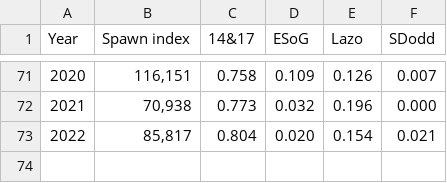
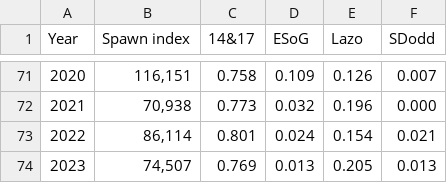
Before and after one commit to pbs-assess/herringsr, a CSV file: data/prop-spawn-sog.csv, drawn as a sheet; only a part is shown, gaps mark what is left out.

```diff
--- a/data/prop-spawn-sog.csv
+++ b/data/prop-spawn-sog.csv
@@ -72,2 +72,3 @@ Year,Spawn index,14&17,ESoG,Lazo,SDodd
 2021,"70,938",0.773,0.032,0.196,0.000
-2022,"85,817",0.804,0.020,0.154,0.021
+2022,"86,114",0.801,0.024,0.154,0.021
+2023,"74,507",0.769,0.013,0.205,0.013
```
Also changed, not shown: data/harvest-sok-cc.csv, data/prop-spawn-a27.csv, 15 other files.
